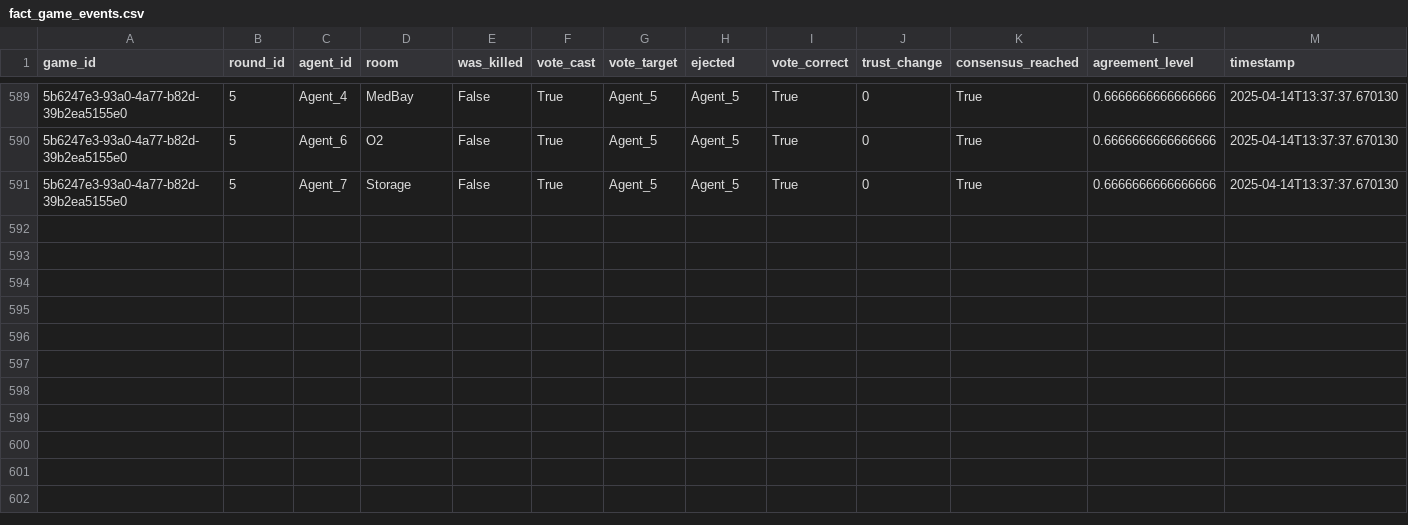
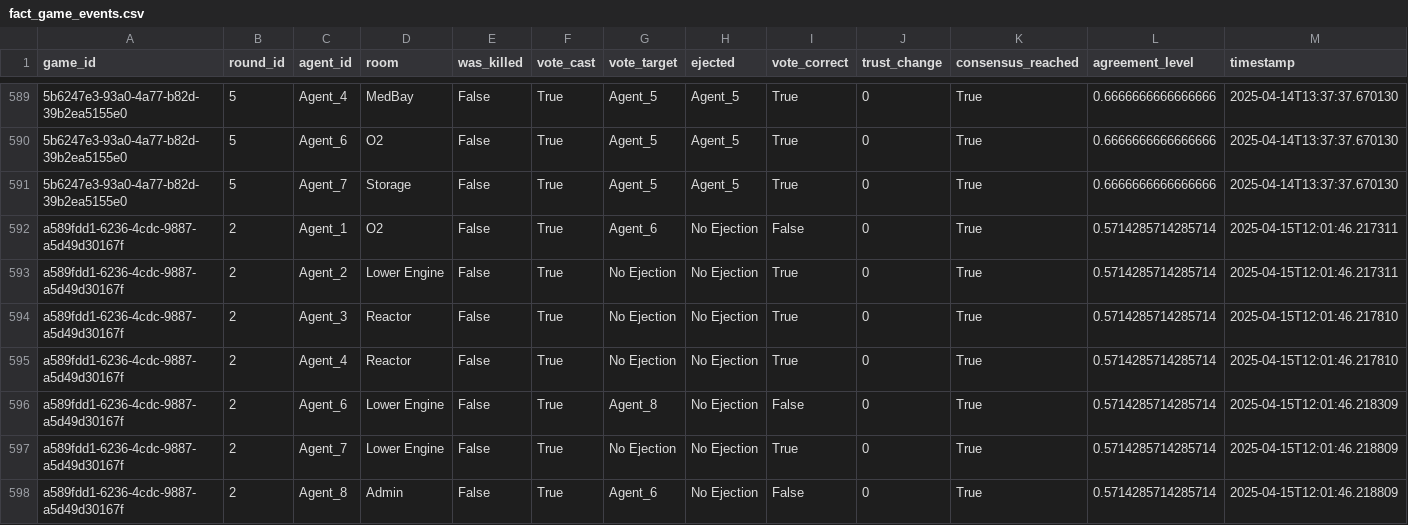
Before and after one commit to Kevingkurian/agents-among-us, a CSV file: data/database/fact_game_events.csv, drawn as a sheet; only a part is shown, gaps mark what is left out; the diff names each change by its address in the sheet, - before the commit and + after, or states it on an @@ line.

```diff
--- a/data/database/fact_game_events.csv
+++ b/data/database/fact_game_events.csv
+row 592: a589fdd1-6236-4cdc-9887-a5d49d30167f | 2 | Agent_1 | O2 | False | True | Agent_6 | No Ejection | False | 0 | True | 0.5714285714285714 | 2025-04-15T12:01:46.217311
+row 593: a589fdd1-6236-4cdc-9887-a5d49d30167f | 2 | Agent_2 | Lower Engine | False | True | No Ejection | No Ejection | True | 0 | True | 0.5714285714285714 | 2025-04-15T12:01:46.217311
+row 594: a589fdd1-6236-4cdc-9887-a5d49d30167f | 2 | Agent_3 | Reactor | False | True | No Ejection | No Ejection | True | 0 | True | 0.5714285714285714 | 2025-04-15T12:01:46.217810
+row 595: a589fdd1-6236-4cdc-9887-a5d49d30167f | 2 | Agent_4 | Reactor | False | True | No Ejection | No Ejection | True | 0 | True | 0.5714285714285714 | 2025-04-15T12:01:46.217810
+row 596: a589fdd1-6236-4cdc-9887-a5d49d30167f | 2 | Agent_6 | Lower Engine | False | True | Agent_8 | No Ejection | False | 0 | True | 0.5714285714285714 | 2025-04-15T12:01:46.218309
+row 597: a589fdd1-6236-4cdc-9887-a5d49d30167f | 2 | Agent_7 | Lower Engine | False | True | No Ejection | No Ejection | True | 0 | True | 0.5714285714285714 | 2025-04-15T12:01:46.218809
+row 598: a589fdd1-6236-4cdc-9887-a5d49d30167f | 2 | Agent_8 | Admin | False | True | Agent_6 | No Ejection | False | 0 | True | 0.5714285714285714 | 2025-04-15T12:01:46.218809
```
Also changed, not shown: data/database/dim_agent.csv, data/database/dim_reflection.csv, 11 other files.
